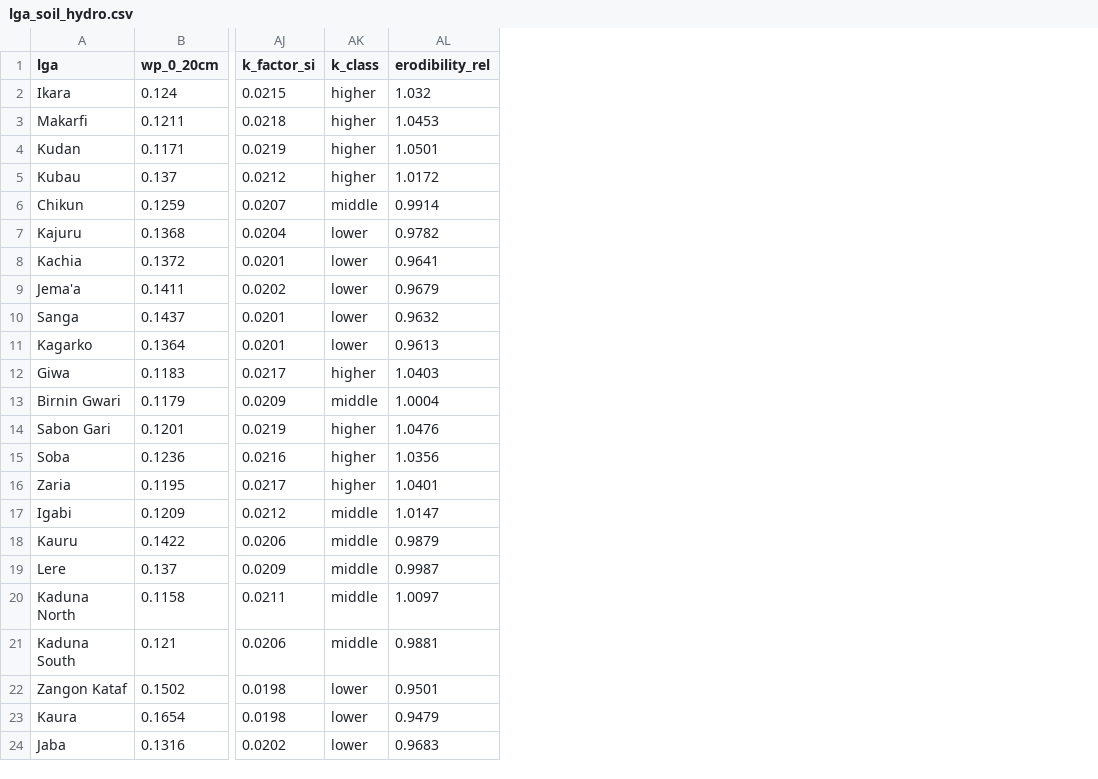
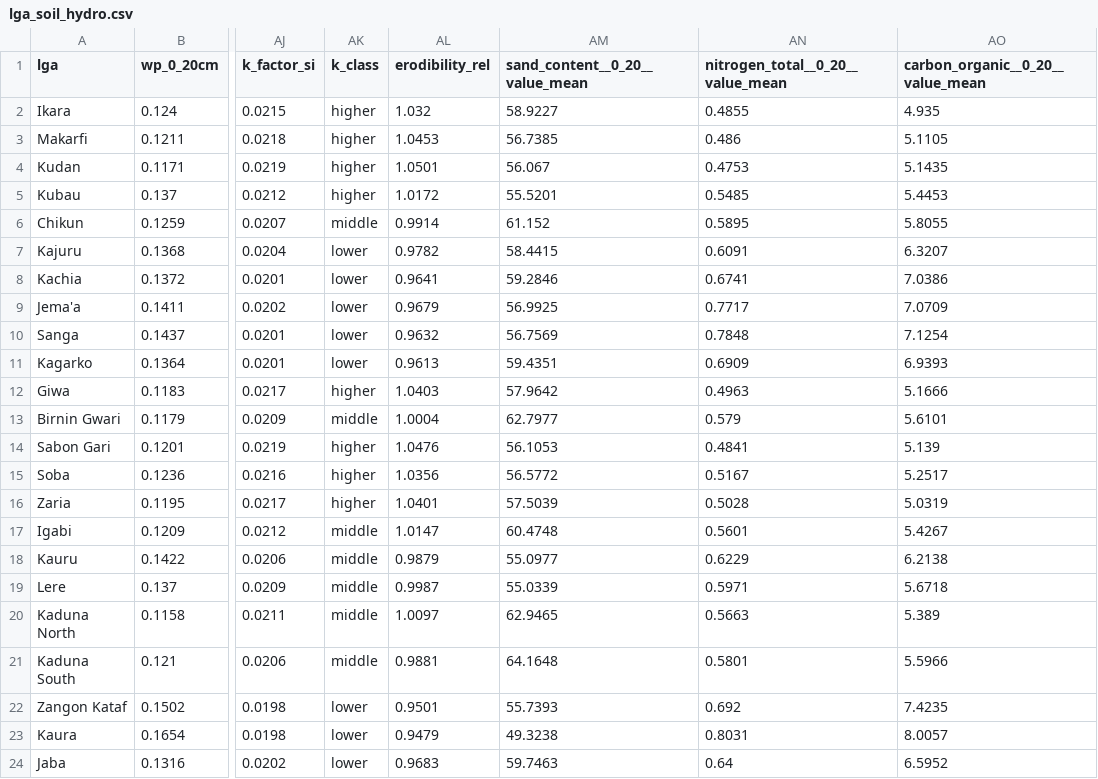
Before and after one commit to hendrixxD/FieldDynamics-Lab, a CSV file: data/processed/soil/lga_soil_hydro.csv, drawn as a sheet; only a part is shown, gaps mark what is left out; the diff names each change by its address in the sheet, - before the commit and + after, or states it on an @@ line.

Commit message:
Read the engine's soil inputs from data/processed, not data/raw
The engine read data/raw/isda/isda_lga_stats_cropland.csv, which is
git-ignored, so pytest failed in CI. data/soil_hydro.py now carries the
three iSDA topsoil means the engine uses into lga_soil_hydro.csv, and the
engine reads that through a new engine_soil path. Existing columns are
unchanged and the engine's LGA table is identical.

```diff
--- a/data/processed/soil/lga_soil_hydro.csv
+++ b/data/processed/soil/lga_soil_hydro.csv
+column AM (sand_content__0_20__value_mean), rows 2-24: 58.9227 | 56.7385 | 56.067 | 55.5201 | 61.152 | 58.4415 | 59.2846 | 56.9925 | 56.7569 | 59.4351 | 57.9642 | 62.7977 | 56.1053 | 56.5772 | 57.5039 | 60.4748 | 55.0977 | 55.0339 | 62.9465 | 64.1648 | 55.7393 | 49.3238 | 59.7463
+column AN (nitrogen_total__0_20__value_mean), rows 2-24: 0.4855 | 0.486 | 0.4753 | 0.5485 | 0.5895 | 0.6091 | 0.6741 | 0.7717 | 0.7848 | 0.6909 | 0.4963 | 0.579 | 0.4841 | 0.5167 | 0.5028 | 0.5601 | 0.6229 | 0.5971 | 0.5663 | 0.5801 | 0.692 | 0.8031 | 0.64
+column AO (carbon_organic__0_20__value_mean), rows 2-24: 4.935 | 5.1105 | 5.1435 | 5.4453 | 5.8055 | 6.3207 | 7.0386 | 7.0709 | 7.1254 | 6.9393 | 5.1666 | 5.6101 | 5.139 | 5.2517 | 5.0319 | 5.4267 | 6.2138 | 5.6718 | 5.389 | 5.5966 | 7.4235 | 8.0057 | 6.5952
```
Also changed, not shown: 4 other files.
